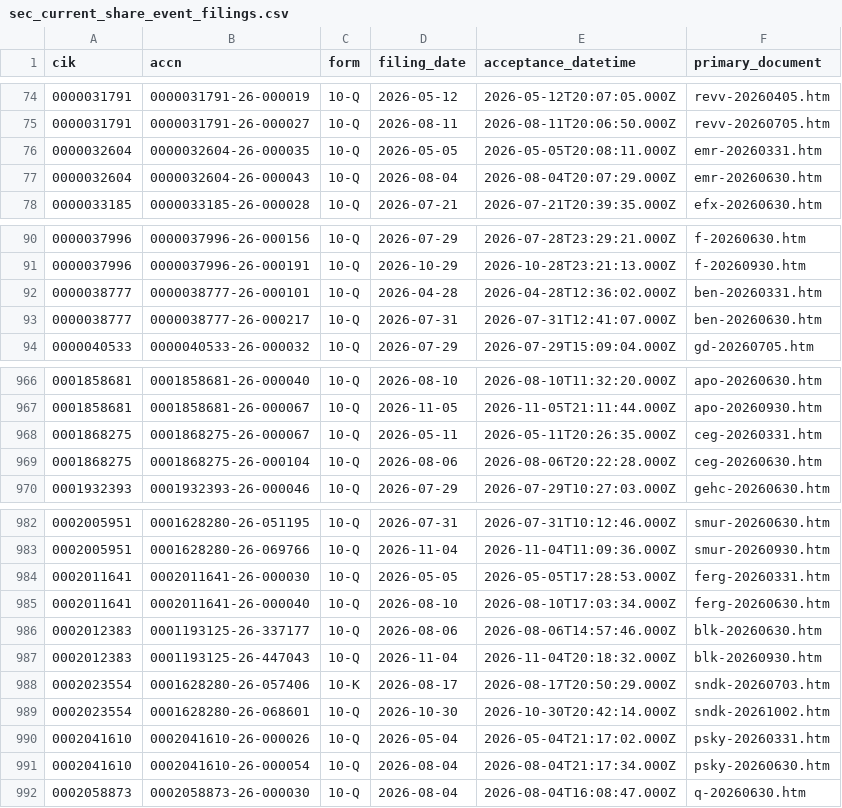
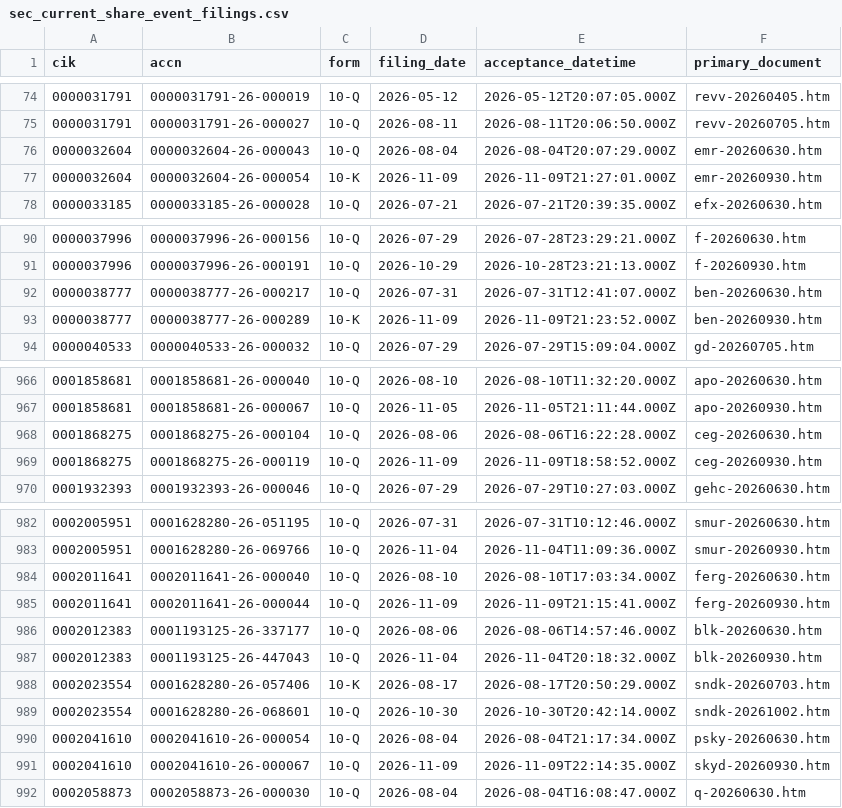
Before and after one commit to nb788/ChatGPT-stock-lab, a CSV file: data/sec_current_share_event_filings.csv, drawn as a sheet; only a part is shown, gaps mark what is left out; the diff covers the shown part only.

```diff
--- a/data/sec_current_share_event_filings.csv
+++ b/data/sec_current_share_event_filings.csv
@@ -75,4 +75,4 @@ cik,accn,form,filing_date,acceptance_datetime,primary_document
 0000031791,0000031791-26-000027,10-Q,2026-08-11,2026-08-11T20:06:50.000Z,revv-20260705.htm
-0000032604,0000032604-26-000035,10-Q,2026-05-05,2026-05-05T20:08:11.000Z,emr-20260331.htm
 0000032604,0000032604-26-000043,10-Q,2026-08-04,2026-08-04T20:07:29.000Z,emr-20260630.htm
+0000032604,0000032604-26-000054,10-K,2026-11-09,2026-11-09T21:27:01.000Z,emr-20260930.htm
 0000033185,0000033185-26-000028,10-Q,2026-07-21,2026-07-21T20:39:35.000Z,efx-20260630.htm
@@ -91,4 +91,4 @@ cik,accn,form,filing_date,acceptance_datetime,primary_document
 0000037996,0000037996-26-000191,10-Q,2026-10-29,2026-10-28T23:21:13.000Z,f-20260930.htm
-0000038777,0000038777-26-000101,10-Q,2026-04-28,2026-04-28T12:36:02.000Z,ben-20260331.htm
 0000038777,0000038777-26-000217,10-Q,2026-07-31,2026-07-31T12:41:07.000Z,ben-20260630.htm
+0000038777,0000038777-26-000289,10-K,2026-11-09,2026-11-09T21:23:52.000Z,ben-20260930.htm
 0000040533,0000040533-26-000032,10-Q,2026-07-29,2026-07-29T15:09:04.000Z,gd-20260705.htm
@@ -967,4 +967,4 @@ cik,accn,form,filing_date,acceptance_datetime,primary_document
 0001858681,0001858681-26-000067,10-Q,2026-11-05,2026-11-05T21:11:44.000Z,apo-20260930.htm
-0001868275,0001868275-26-000067,10-Q,2026-05-11,2026-05-11T20:26:35.000Z,ceg-20260331.htm
-0001868275,0001868275-26-000104,10-Q,2026-08-06,2026-08-06T20:22:28.000Z,ceg-20260630.htm
+0001868275,0001868275-26-000104,10-Q,2026-08-06,2026-08-06T16:22:28.000Z,ceg-20260630.htm
+0001868275,0001868275-26-000119,10-Q,2026-11-09,2026-11-09T18:58:52.000Z,ceg-20260930.htm
 0001932393,0001932393-26-000046,10-Q,2026-07-29,2026-07-29T10:27:03.000Z,gehc-20260630.htm
@@ -983,4 +983,4 @@ cik,accn,form,filing_date,acceptance_datetime,primary_document
 0002005951,0001628280-26-069766,10-Q,2026-11-04,2026-11-04T11:09:36.000Z,smur-20260930.htm
-0002011641,0002011641-26-000030,10-Q,2026-05-05,2026-05-05T17:28:53.000Z,ferg-20260331.htm
 0002011641,0002011641-26-000040,10-Q,2026-08-10,2026-08-10T17:03:34.000Z,ferg-20260630.htm
+0002011641,0002011641-26-000044,10-Q,2026-11-09,2026-11-09T21:15:41.000Z,ferg-20260930.htm
 0002012383,0001193125-26-337177,10-Q,2026-08-06,2026-08-06T14:57:46.000Z,blk-20260630.htm
@@ -989,4 +989,4 @@ cik,accn,form,filing_date,acceptance_datetime,primary_document
 0002023554,0001628280-26-068601,10-Q,2026-10-30,2026-10-30T20:42:14.000Z,sndk-20261002.htm
-0002041610,0002041610-26-000026,10-Q,2026-05-04,2026-05-04T21:17:02.000Z,psky-20260331.htm
 0002041610,0002041610-26-000054,10-Q,2026-08-04,2026-08-04T21:17:34.000Z,psky-20260630.htm
+0002041610,0002041610-26-000067,10-Q,2026-11-09,2026-11-09T22:14:35.000Z,skyd-20260930.htm
 0002058873,0002058873-26-000030,10-Q,2026-08-04,2026-08-04T16:08:47.000Z,q-20260630.htm
```
Also changed, not shown: 10 added rows, 10 removed rows and 4 edited cells elsewhere in this file, data/qa_all_current_filing_dei_facts.csv, data/qa_all_current_latest_filings.csv, 18 other files.
